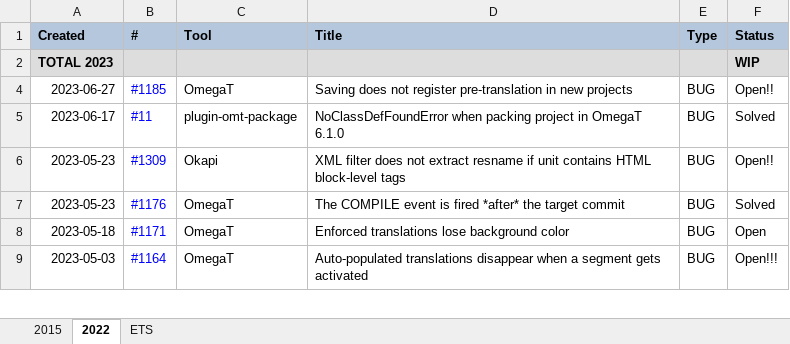
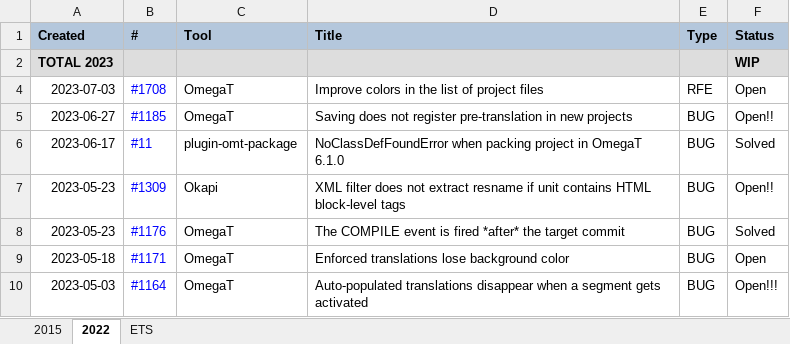
Before and after one commit to capstanlqc/i18n-guide, an Excel workbook: tickets/OmegaT_issues_nopw.xlsx, sheet 2022, drawn as a sheet; only a part is shown; values as stored, in another font and other column widths than the file's, no borders; charts and pictures not drawn; the diff names each change by its address in the sheet, - before the commit and + after, or states it on an @@ line.

Commit message:
Added OmegT issue #1708

```diff
--- a/tickets/OmegaT_issues_nopw.xlsx (sheet 2022)
+++ b/tickets/OmegaT_issues_nopw.xlsx (sheet 2022)
+row 4: 2023-07-03 | #1708 | OmegaT | Improve colors in the list of project files | RFE | Open
```
Also changed, not shown: tickets/OmegaT_issues.xlsx, 1 other file.
